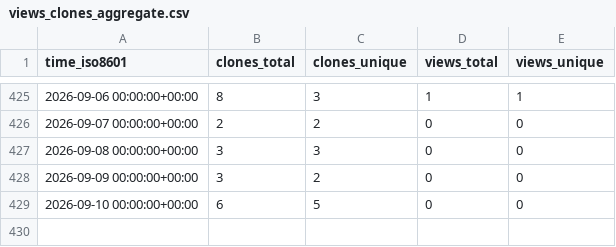
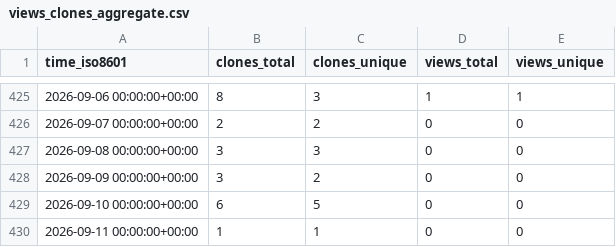
Before and after one commit to LukasBraun2/color-bot-windows, a CSV file: LukasBraun2/color-bot-windows/ghrs-data/views_clones_aggregate.csv, drawn as a sheet; only a part is shown, gaps mark what is left out.

```diff
--- a/LukasBraun2/color-bot-windows/ghrs-data/views_clones_aggregate.csv
+++ b/LukasBraun2/color-bot-windows/ghrs-data/views_clones_aggregate.csv
@@ -429 +429,2 @@ time_iso8601,clones_total,clones_unique,views_total,views_unique
 2026-09-10 00:00:00+00:00,6,5,0,0
+2026-09-11 00:00:00+00:00,1,1,0,0
```
Also changed, not shown: 1 other file.
